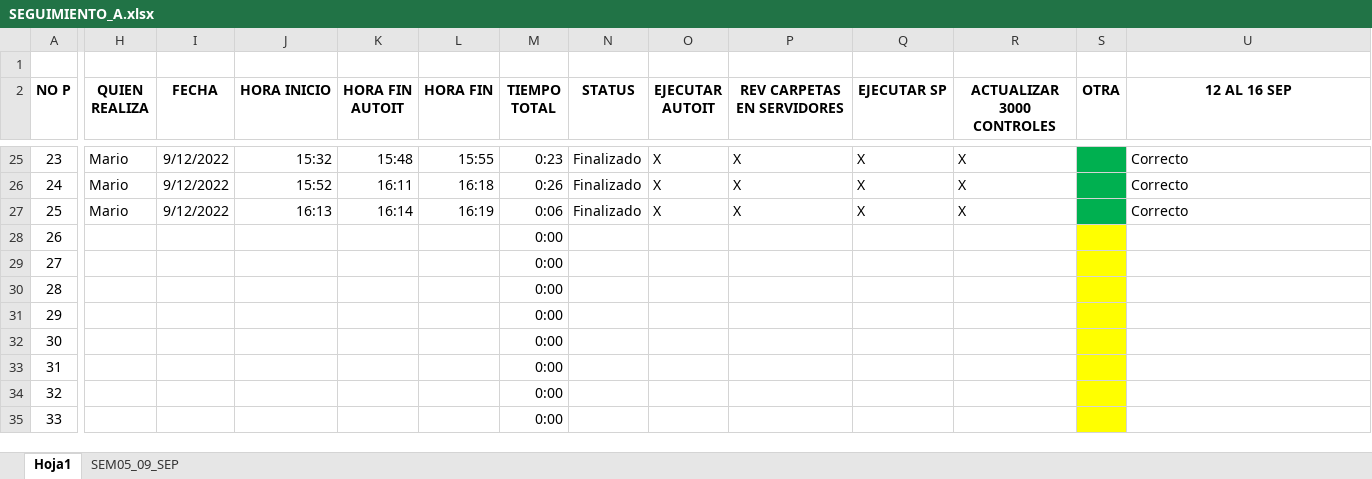
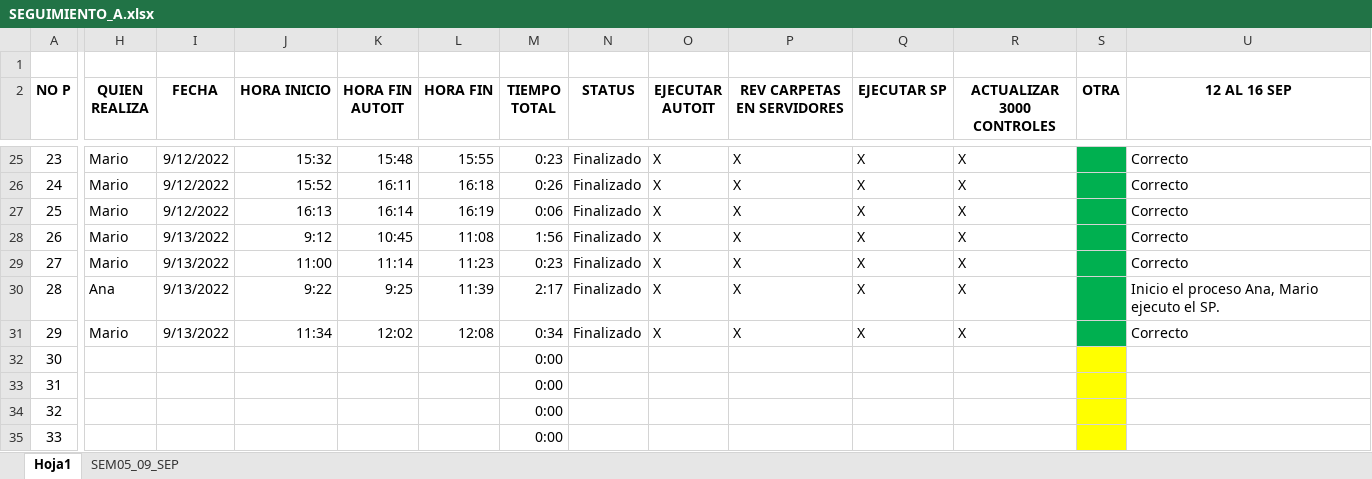
Before and after one commit to re307Desarrollo/DocEjecucionBots, an Excel workbook: SEGUIMIENTO_A.xlsx, sheet Hoja1, drawn as a sheet; only a part is shown, gaps mark what is left out; values as stored, in another font and other column widths than the file's, no borders; the diff covers the shown part only; the diff names each change by its address in the sheet, - before the commit and + after, or states it on an @@ line.

Commit message:
Actividades13092022
Proyectos que se ejecutaron el día 13092022 mas la bitacora de incidencias

```diff
--- a/SEGUIMIENTO_A.xlsx (sheet Hoja1)
+++ b/SEGUIMIENTO_A.xlsx (sheet Hoja1)
-H28:H29 (QUIEN REALIZA): (empty)
+H28:H29 (QUIEN REALIZA): Mario
-I28:I31 (FECHA): (empty)
+I28:I31 (FECHA): 9/13/2022
-J28 (HORA INICIO): (empty)
+J28 (HORA INICIO): 9:12
-K28 (HORA FIN AUTOIT): (empty)
+K28 (HORA FIN AUTOIT): 10:45
-L28 (HORA FIN): (empty)
+L28 (HORA FIN): 11:08
-M28 (TIEMPO TOTAL): 0:00
+M28 (TIEMPO TOTAL): 1:56
-N28:N31 (STATUS): (empty)
+N28:N31 (STATUS): Finalizado
-O28:O31 (EJECUTAR AUTOIT): (empty)
+O28:O31 (EJECUTAR AUTOIT): X
-P28:P31 (REV CARPETAS EN SERVIDORES): (empty)
+P28:P31 (REV CARPETAS EN SERVIDORES): X
-Q28:Q31 (EJECUTAR SP): (empty)
+Q28:Q31 (EJECUTAR SP): X
-R28:R31 (ACTUALIZAR 3000 CONTROLES): (empty)
+R28:R31 (ACTUALIZAR 3000 CONTROLES): X
-S28:S31 fill: #FFFF00
+S28:S31 fill: #00B050
-U28:U29 (12 AL 16 SEP): (empty)
+U28:U29 (12 AL 16 SEP): Correcto
-J29 (HORA INICIO): (empty)
+J29 (HORA INICIO): 11:00
-K29 (HORA FIN AUTOIT): (empty)
+K29 (HORA FIN AUTOIT): 11:14
-L29 (HORA FIN): (empty)
+L29 (HORA FIN): 11:23
-M29 (TIEMPO TOTAL): 0:00
+M29 (TIEMPO TOTAL): 0:23
-H30 (QUIEN REALIZA): (empty)
+H30 (QUIEN REALIZA): Ana
-J30 (HORA INICIO): (empty)
+J30 (HORA INICIO): 9:22
-K30 (HORA FIN AUTOIT): (empty)
+K30 (HORA FIN AUTOIT): 9:25
-L30 (HORA FIN): (empty)
+L30 (HORA FIN): 11:39
-M30 (TIEMPO TOTAL): 0:00
+M30 (TIEMPO TOTAL): 2:17
-U30 (12 AL 16 SEP): (empty)
+U30 (12 AL 16 SEP): Inicio el proceso Ana, Mario ejecuto el SP.
-H31 (QUIEN REALIZA): (empty)
+H31 (QUIEN REALIZA): Mario
-J31 (HORA INICIO): (empty)
+J31 (HORA INICIO): 11:34
-K31 (HORA FIN AUTOIT): (empty)
+K31 (HORA FIN AUTOIT): 12:02
-L31 (HORA FIN): (empty)
+L31 (HORA FIN): 12:08
-M31 (TIEMPO TOTAL): 0:00
+M31 (TIEMPO TOTAL): 0:34
-U31 (12 AL 16 SEP): (empty)
+U31 (12 AL 16 SEP): Correcto
```
Also changed, not shown: 183 edited cells and cell formats elsewhere in this sheet, hidden cells, Bitacora Incidencias_A.xlsx.
